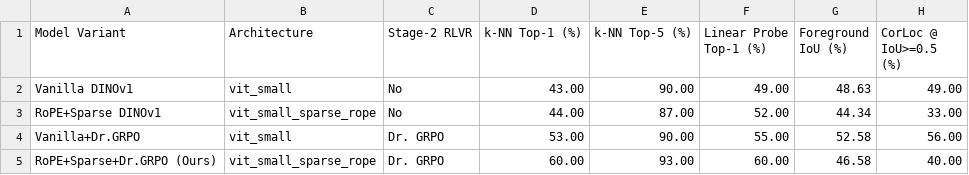
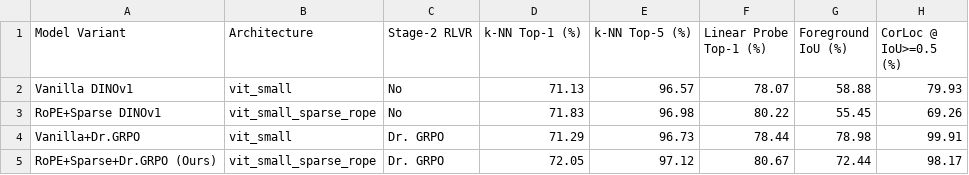
Before and after one commit to nhanvu10092001/DINOv1, a CSV file: output/ablation_2x2_results.csv, drawn as a sheet.

Commit message:
Update report.md with Stage-2 Dr. GRPO details and 2x2 Ablation Study results
- Revise Linear Probing metrics for improved clarity and accuracy.
- Introduce Stage-2 self-supervised post-training with Dr. GRPO, detailing architecture and reward mechanisms.
- Present comprehensive 2x2 Ablation Study results on CIFAR-10, highlighting performance improvements.
- Enhance visualization instructions for attention maps.
- Adjust conclusion section to reflect new findings and resource efficiency.

```diff
--- a/output/ablation_2x2_results.csv
+++ b/output/ablation_2x2_results.csv
@@ -1,5 +1,5 @@
 Model Variant,Architecture,Stage-2 RLVR,k-NN Top-1 (%),k-NN Top-5 (%),Linear Probe Top-1 (%),Foreground IoU (%),CorLoc @ IoU>=0.5 (%)
-Vanilla DINOv1,vit_small,No,43.00,90.00,49.00,48.63,49.00
-RoPE+Sparse DINOv1,vit_small_sparse_rope,No,44.00,87.00,52.00,44.34,33.00
-Vanilla+Dr.GRPO,vit_small,Dr. GRPO,53.00,90.00,55.00,52.58,56.00
-RoPE+Sparse+Dr.GRPO (Ours),vit_small_sparse_rope,Dr. GRPO,60.00,93.00,60.00,46.58,40.00
+Vanilla DINOv1,vit_small,No,71.13,96.57,78.07,58.88,79.93
+RoPE+Sparse DINOv1,vit_small_sparse_rope,No,71.83,96.98,80.22,55.45,69.26
+Vanilla+Dr.GRPO,vit_small,Dr. GRPO,71.29,96.73,78.44,78.98,99.91
+RoPE+Sparse+Dr.GRPO (Ours),vit_small_sparse_rope,Dr. GRPO,72.05,97.12,80.67,72.44,98.17
```
Also changed, not shown: 5 other files.
